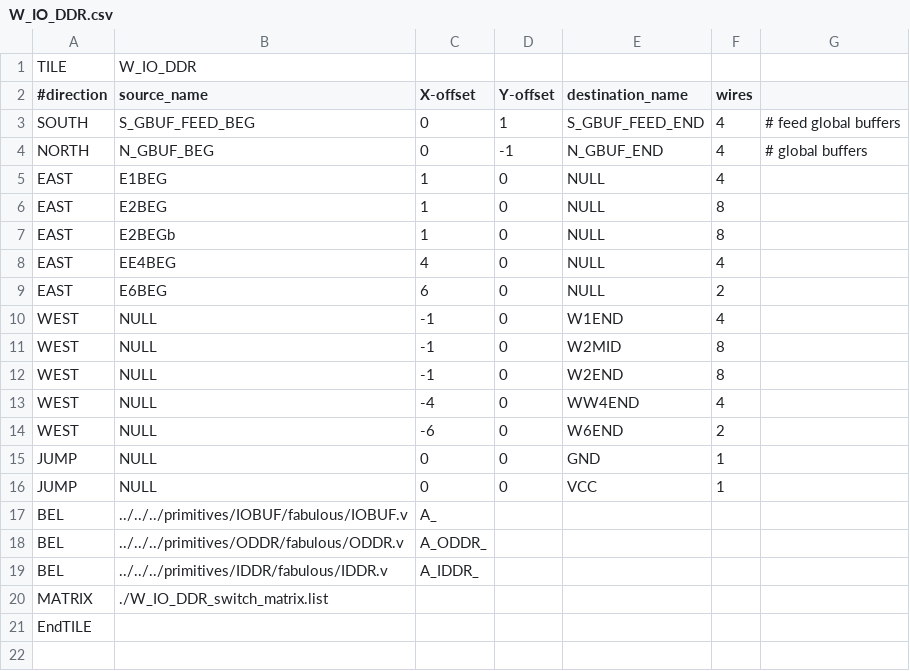
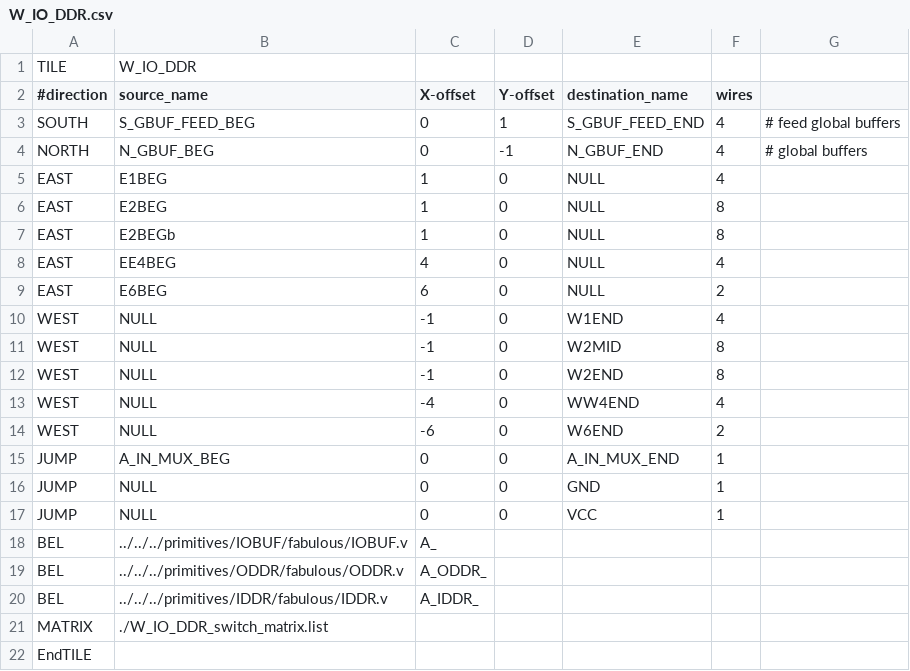
Before and after one commit to mole99/fabulous-tiles, a CSV file: tiles/classic/W_IO_DDR/W_IO_DDR.csv, drawn as a sheet.

```diff
--- a/tiles/classic/W_IO_DDR/W_IO_DDR.csv
+++ b/tiles/classic/W_IO_DDR/W_IO_DDR.csv
@@ -14,2 +14,3 @@ WEST,NULL,-4,0,WW4END,4,
 WEST,NULL,-6,0,W6END,2,
+JUMP,A_IN_MUX_BEG,0,0,A_IN_MUX_END,1,
 JUMP,NULL,0,0,GND,1,
```
Also changed, not shown: 2 other files.
